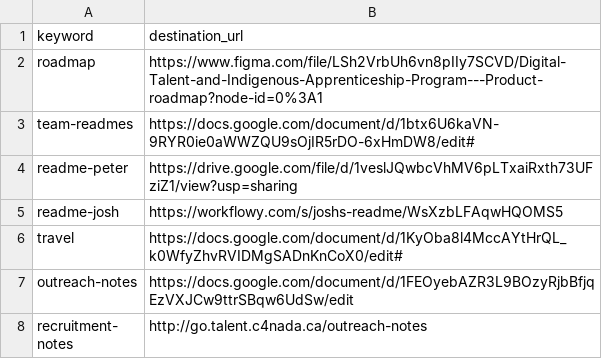
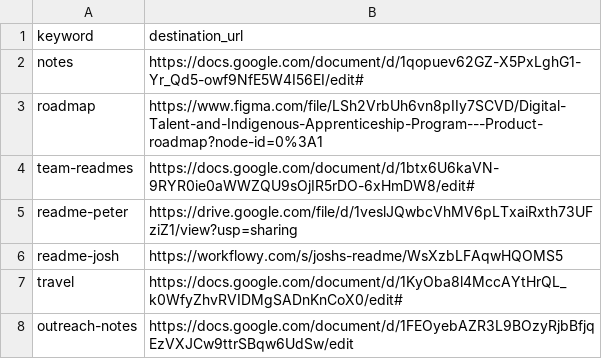
Before and after one commit to tristan-orourke/go.talent.c4nada.ca, a CSV file: shortlinks.csv, drawn as a sheet; only a part is shown; the shorter side is filled out with more unchanged rows; the diff names each change by its address in the sheet, - before the commit and + after, or states it on an @@ line.

Commit message:
Update shortlinks.csv

```diff
--- a/shortlinks.csv
+++ b/shortlinks.csv
+row 2: notes | https://docs.google.com/document/d/1qopuev62GZ-X5PxLghG1-Yr_Qd5-owf9NfE5W4I56EI/edit#
```
